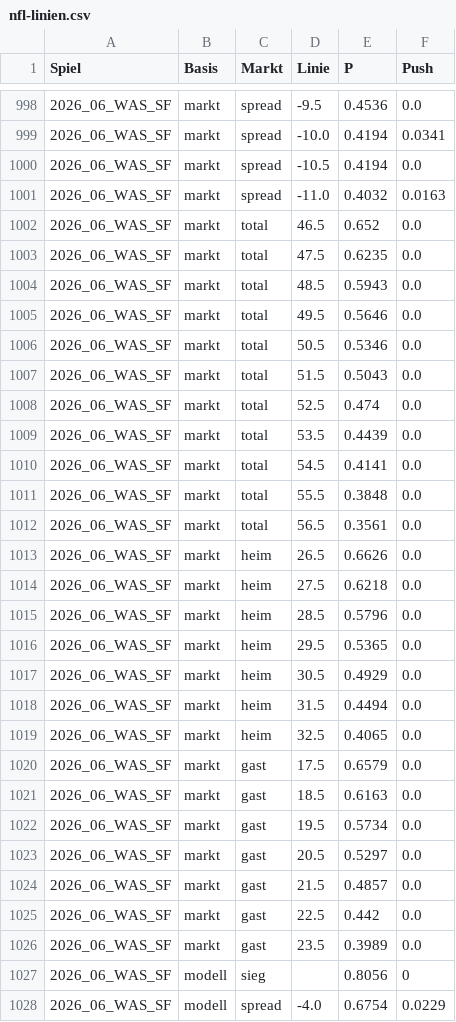
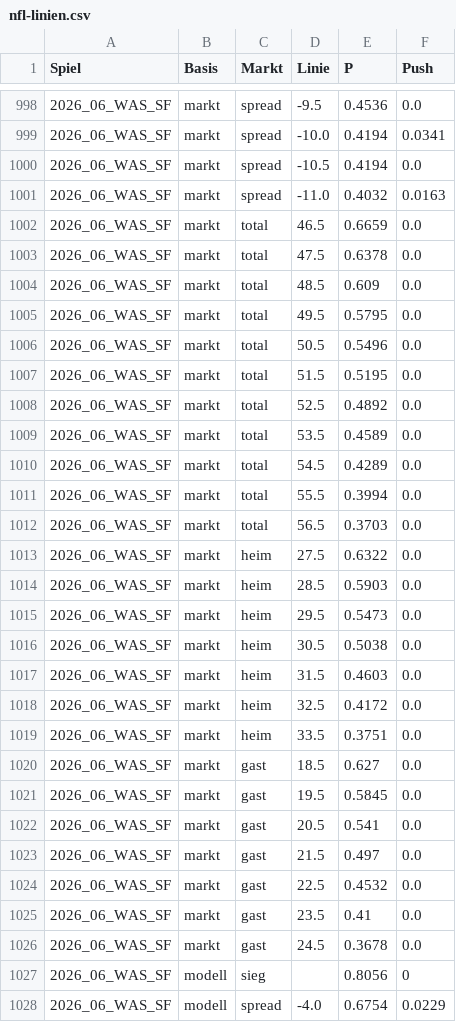
Before and after one commit to gobitodic0007-hash/Wettmodell, a CSV file: daten/nfl-linien.csv, drawn as a sheet; only a part is shown, gaps mark what is left out; the diff covers the shown part only.

```diff
--- a/daten/nfl-linien.csv
+++ b/daten/nfl-linien.csv
@@ -1001,27 +1001,27 @@ Spiel,Basis,Markt,Linie,P,Push
 2026_06_WAS_SF,markt,spread,-11.0,0.4032,0.0163
-2026_06_WAS_SF,markt,total,46.5,0.652,0.0
-2026_06_WAS_SF,markt,total,47.5,0.6235,0.0
-2026_06_WAS_SF,markt,total,48.5,0.5943,0.0
-2026_06_WAS_SF,markt,total,49.5,0.5646,0.0
-2026_06_WAS_SF,markt,total,50.5,0.5346,0.0
-2026_06_WAS_SF,markt,total,51.5,0.5043,0.0
-2026_06_WAS_SF,markt,total,52.5,0.474,0.0
-2026_06_WAS_SF,markt,total,53.5,0.4439,0.0
-2026_06_WAS_SF,markt,total,54.5,0.4141,0.0
-2026_06_WAS_SF,markt,total,55.5,0.3848,0.0
-2026_06_WAS_SF,markt,total,56.5,0.3561,0.0
-2026_06_WAS_SF,markt,heim,26.5,0.6626,0.0
-2026_06_WAS_SF,markt,heim,27.5,0.6218,0.0
-2026_06_WAS_SF,markt,heim,28.5,0.5796,0.0
-2026_06_WAS_SF,markt,heim,29.5,0.5365,0.0
-2026_06_WAS_SF,markt,heim,30.5,0.4929,0.0
-2026_06_WAS_SF,markt,heim,31.5,0.4494,0.0
-2026_06_WAS_SF,markt,heim,32.5,0.4065,0.0
-2026_06_WAS_SF,markt,gast,17.5,0.6579,0.0
-2026_06_WAS_SF,markt,gast,18.5,0.6163,0.0
-2026_06_WAS_SF,markt,gast,19.5,0.5734,0.0
-2026_06_WAS_SF,markt,gast,20.5,0.5297,0.0
-2026_06_WAS_SF,markt,gast,21.5,0.4857,0.0
-2026_06_WAS_SF,markt,gast,22.5,0.442,0.0
-2026_06_WAS_SF,markt,gast,23.5,0.3989,0.0
+2026_06_WAS_SF,markt,total,46.5,0.6659,0.0
+2026_06_WAS_SF,markt,total,47.5,0.6378,0.0
+2026_06_WAS_SF,markt,total,48.5,0.609,0.0
+2026_06_WAS_SF,markt,total,49.5,0.5795,0.0
+2026_06_WAS_SF,markt,total,50.5,0.5496,0.0
+2026_06_WAS_SF,markt,total,51.5,0.5195,0.0
+2026_06_WAS_SF,markt,total,52.5,0.4892,0.0
+2026_06_WAS_SF,markt,total,53.5,0.4589,0.0
+2026_06_WAS_SF,markt,total,54.5,0.4289,0.0
+2026_06_WAS_SF,markt,total,55.5,0.3994,0.0
+2026_06_WAS_SF,markt,total,56.5,0.3703,0.0
+2026_06_WAS_SF,markt,heim,27.5,0.6322,0.0
+2026_06_WAS_SF,markt,heim,28.5,0.5903,0.0
+2026_06_WAS_SF,markt,heim,29.5,0.5473,0.0
+2026_06_WAS_SF,markt,heim,30.5,0.5038,0.0
+2026_06_WAS_SF,markt,heim,31.5,0.4603,0.0
+2026_06_WAS_SF,markt,heim,32.5,0.4172,0.0
+2026_06_WAS_SF,markt,heim,33.5,0.3751,0.0
+2026_06_WAS_SF,markt,gast,18.5,0.627,0.0
+2026_06_WAS_SF,markt,gast,19.5,0.5845,0.0
+2026_06_WAS_SF,markt,gast,20.5,0.541,0.0
+2026_06_WAS_SF,markt,gast,21.5,0.497,0.0
+2026_06_WAS_SF,markt,gast,22.5,0.4532,0.0
+2026_06_WAS_SF,markt,gast,23.5,0.41,0.0
+2026_06_WAS_SF,markt,gast,24.5,0.3678,0.0
 2026_06_WAS_SF,modell,sieg,,0.8056,0
```
Also changed, not shown: 7 added rows, 7 removed rows and 60 edited cells elsewhere in this file, daten/del-spiele.csv, daten/nfl-spiele.csv, 1 other file.
